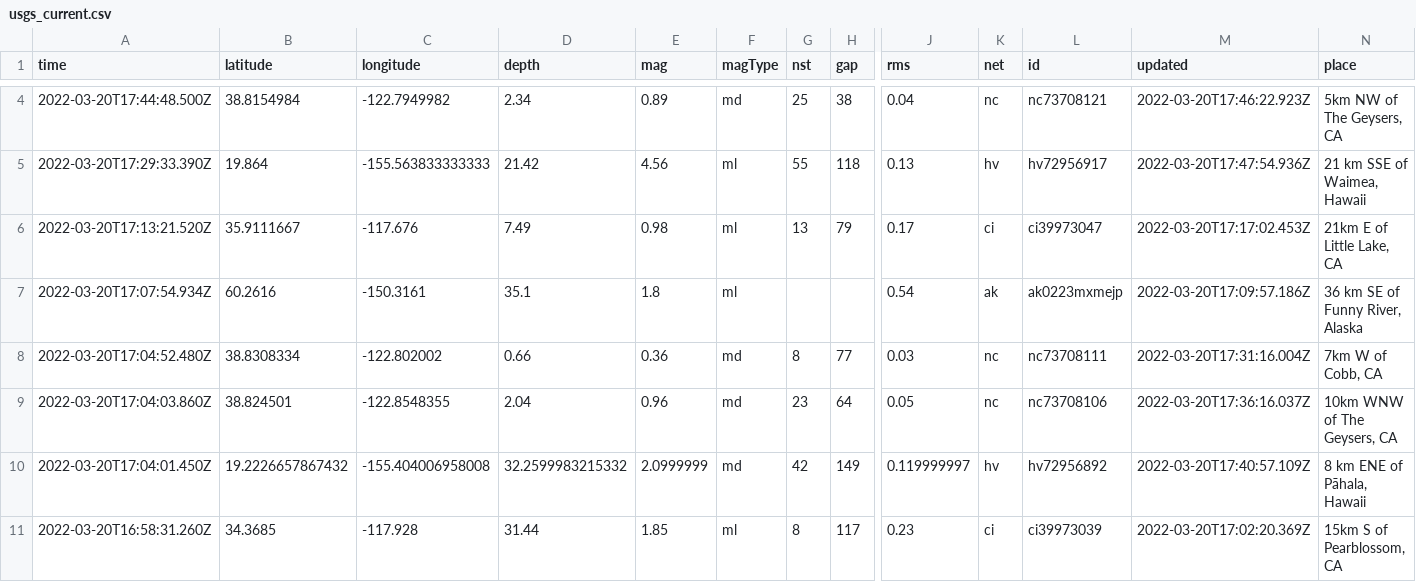
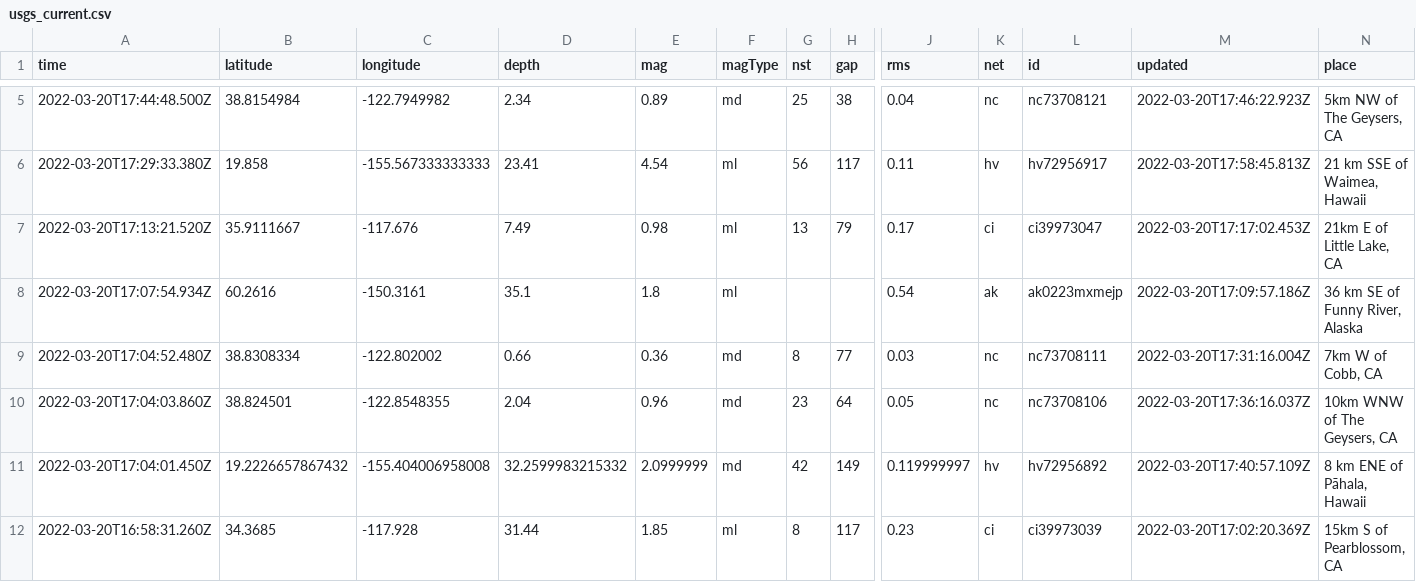
Before and after one commit to JohnnyBerkeley/Nicar2022_actions, a CSV file: usgs_current.csv, drawn as a sheet; only a part is shown, gaps mark what is left out; removed rows and columns are numbered as before the commit, all else as after; rows hold the shown columns only; the diff covers the shown part only; the diff names each change by its address in the sheet, - before the commit and + after, or states it on an @@ line.

```diff
--- a/usgs_current.csv
+++ b/usgs_current.csv
-row 5: 2022-03-20T17:29:33.390Z | 19.864 | -155.563833333333 | 21.42 | 4.56 | ml | 55 | 118 | 0.13 | hv | hv72956917 | 2022-03-20T17:47:54.936Z | 21 km SSE of Waimea, Hawaii
+row 6: 2022-03-20T17:29:33.380Z | 19.858 | -155.567333333333 | 23.41 | 4.54 | ml | 56 | 117 | 0.11 | hv | hv72956917 | 2022-03-20T17:58:45.813Z | 21 km SSE of Waimea, Hawaii
```
Also changed, not shown: 1 added row, 1 removed row and 20 edited cells elsewhere in this file, usgs_main.csv.
